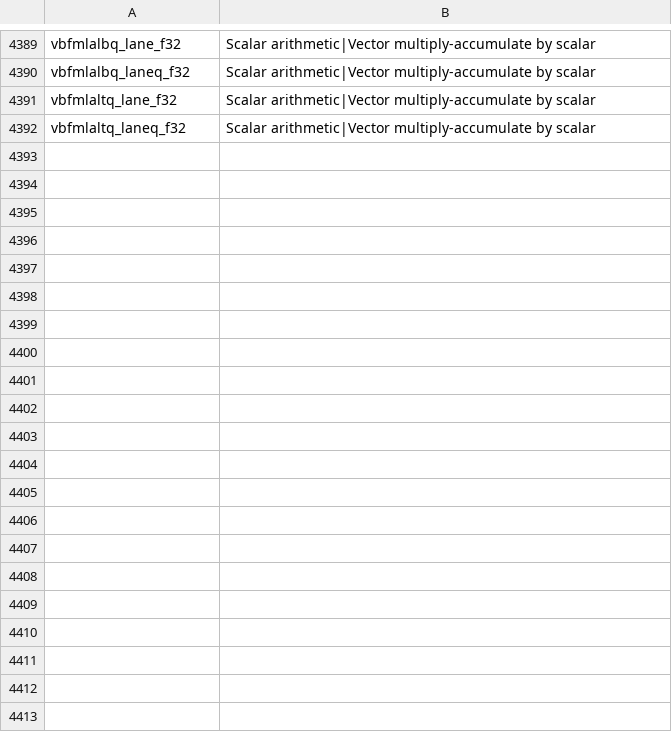
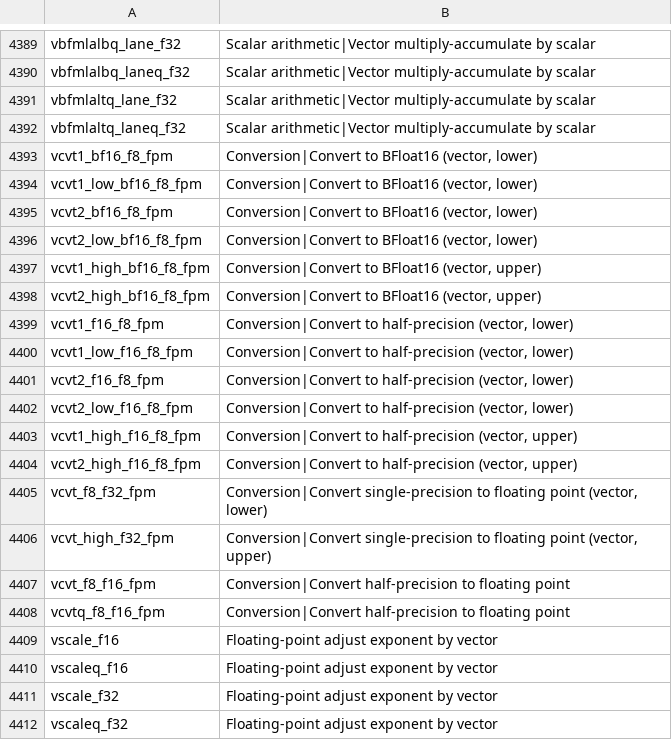
Before and after one commit to ARM-software/acle, a CSV file: tools/intrinsic_db/advsimd_classification.csv, drawn as a sheet; only a part is shown, gaps mark what is left out; the diff covers the shown part only; the diff names each change by its address in the sheet, - before the commit and + after, or states it on an @@ line.

```diff
--- a/tools/intrinsic_db/advsimd_classification.csv
+++ b/tools/intrinsic_db/advsimd_classification.csv
+row 4393: vcvt1_bf16_f8_fpm | Conversion|Convert to BFloat16 (vector, lower)
+row 4394: vcvt1_low_bf16_f8_fpm | Conversion|Convert to BFloat16 (vector, lower)
+row 4395: vcvt2_bf16_f8_fpm | Conversion|Convert to BFloat16 (vector, lower)
+row 4396: vcvt2_low_bf16_f8_fpm | Conversion|Convert to BFloat16 (vector, lower)
+row 4397: vcvt1_high_bf16_f8_fpm | Conversion|Convert to BFloat16 (vector, upper)
+row 4398: vcvt2_high_bf16_f8_fpm | Conversion|Convert to BFloat16 (vector, upper)
+row 4399: vcvt1_f16_f8_fpm | Conversion|Convert to half-precision (vector, lower)
+row 4400: vcvt1_low_f16_f8_fpm | Conversion|Convert to half-precision (vector, lower)
+row 4401: vcvt2_f16_f8_fpm | Conversion|Convert to half-precision (vector, lower)
+row 4402: vcvt2_low_f16_f8_fpm | Conversion|Convert to half-precision (vector, lower)
+row 4403: vcvt1_high_f16_f8_fpm | Conversion|Convert to half-precision (vector, upper)
+row 4404: vcvt2_high_f16_f8_fpm | Conversion|Convert to half-precision (vector, upper)
+row 4405: vcvt_f8_f32_fpm | Conversion|Convert single-precision to floating point (vector, lower)
+row 4406: vcvt_high_f32_fpm | Conversion|Convert single-precision to floating point (vector, upper)
+row 4407: vcvt_f8_f16_fpm | Conversion|Convert half-precision to floating point
+row 4408: vcvtq_f8_f16_fpm | Conversion|Convert half-precision to floating point
+row 4409: vscale_f16 | Floating-point adjust exponent by vector
+row 4410: vscaleq_f16 | Floating-point adjust exponent by vector
+row 4411: vscale_f32 | Floating-point adjust exponent by vector
+row 4412: vscaleq_f32 | Floating-point adjust exponent by vector
```
Also changed, not shown: 31 added rows and 1 edited cell elsewhere in this file, 3 other files.
